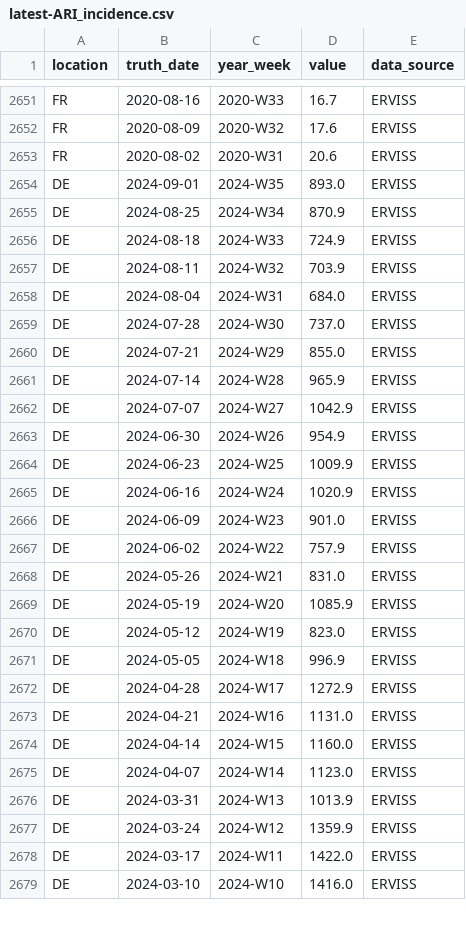
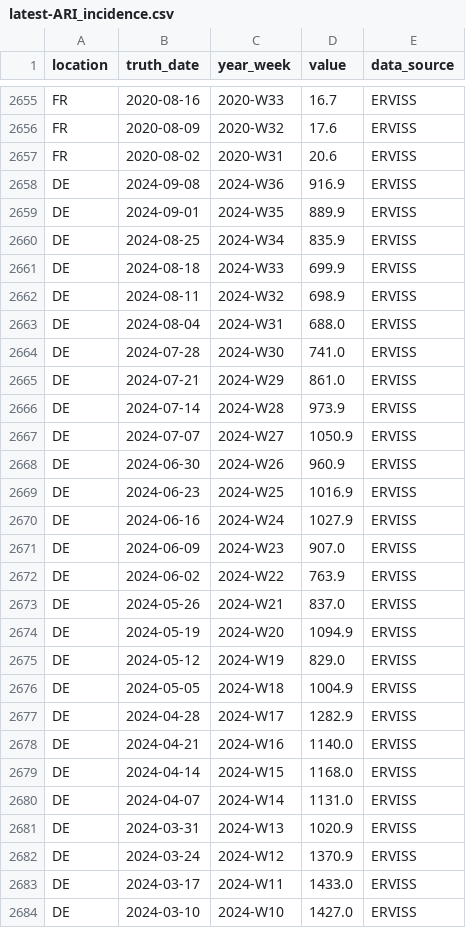
Before and after one commit to european-modelling-hubs/ari-forecast-hub, a CSV file: target-data/latest-ARI_incidence.csv, drawn as a sheet; only a part is shown, gaps mark what is left out; the diff covers the shown part only.

```diff
--- a/target-data/latest-ARI_incidence.csv
+++ b/target-data/latest-ARI_incidence.csv
@@ -2653,27 +2657,28 @@ FR,2020-08-09,2020-W32,17.6,ERVISS
 FR,2020-08-02,2020-W31,20.6,ERVISS
-DE,2024-09-01,2024-W35,893.0,ERVISS
-DE,2024-08-25,2024-W34,870.9,ERVISS
-DE,2024-08-18,2024-W33,724.9,ERVISS
-DE,2024-08-11,2024-W32,703.9,ERVISS
-DE,2024-08-04,2024-W31,684.0,ERVISS
-DE,2024-07-28,2024-W30,737.0,ERVISS
-DE,2024-07-21,2024-W29,855.0,ERVISS
-DE,2024-07-14,2024-W28,965.9,ERVISS
-DE,2024-07-07,2024-W27,1042.9,ERVISS
-DE,2024-06-30,2024-W26,954.9,ERVISS
-DE,2024-06-23,2024-W25,1009.9,ERVISS
-DE,2024-06-16,2024-W24,1020.9,ERVISS
-DE,2024-06-09,2024-W23,901.0,ERVISS
-DE,2024-06-02,2024-W22,757.9,ERVISS
-DE,2024-05-26,2024-W21,831.0,ERVISS
-DE,2024-05-19,2024-W20,1085.9,ERVISS
-DE,2024-05-12,2024-W19,823.0,ERVISS
-DE,2024-05-05,2024-W18,996.9,ERVISS
-DE,2024-04-28,2024-W17,1272.9,ERVISS
-DE,2024-04-21,2024-W16,1131.0,ERVISS
-DE,2024-04-14,2024-W15,1160.0,ERVISS
-DE,2024-04-07,2024-W14,1123.0,ERVISS
-DE,2024-03-31,2024-W13,1013.9,ERVISS
-DE,2024-03-24,2024-W12,1359.9,ERVISS
-DE,2024-03-17,2024-W11,1422.0,ERVISS
-DE,2024-03-10,2024-W10,1416.0,ERVISS
+DE,2024-09-08,2024-W36,916.9,ERVISS
+DE,2024-09-01,2024-W35,889.9,ERVISS
+DE,2024-08-25,2024-W34,835.9,ERVISS
+DE,2024-08-18,2024-W33,699.9,ERVISS
+DE,2024-08-11,2024-W32,698.9,ERVISS
+DE,2024-08-04,2024-W31,688.0,ERVISS
+DE,2024-07-28,2024-W30,741.0,ERVISS
+DE,2024-07-21,2024-W29,861.0,ERVISS
+DE,2024-07-14,2024-W28,973.9,ERVISS
+DE,2024-07-07,2024-W27,1050.9,ERVISS
+DE,2024-06-30,2024-W26,960.9,ERVISS
+DE,2024-06-23,2024-W25,1016.9,ERVISS
+DE,2024-06-16,2024-W24,1027.9,ERVISS
+DE,2024-06-09,2024-W23,907.0,ERVISS
+DE,2024-06-02,2024-W22,763.9,ERVISS
+DE,2024-05-26,2024-W21,837.0,ERVISS
+DE,2024-05-19,2024-W20,1094.9,ERVISS
+DE,2024-05-12,2024-W19,829.0,ERVISS
+DE,2024-05-05,2024-W18,1004.9,ERVISS
+DE,2024-04-28,2024-W17,1282.9,ERVISS
+DE,2024-04-21,2024-W16,1140.0,ERVISS
+DE,2024-04-14,2024-W15,1168.0,ERVISS
+DE,2024-04-07,2024-W14,1131.0,ERVISS
+DE,2024-03-31,2024-W13,1020.9,ERVISS
+DE,2024-03-24,2024-W12,1370.9,ERVISS
+DE,2024-03-17,2024-W11,1433.0,ERVISS
+DE,2024-03-10,2024-W10,1427.0,ERVISS
```
Also changed, not shown: 12 added rows and 34 edited cells elsewhere in this file.
